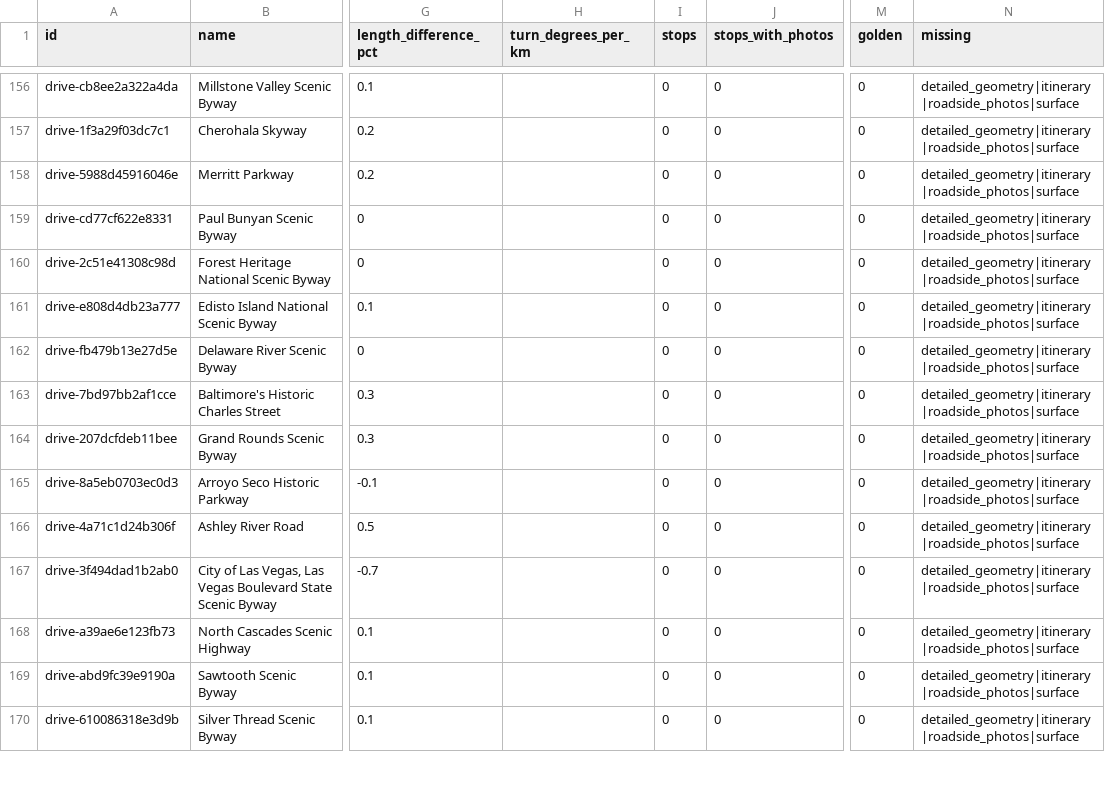
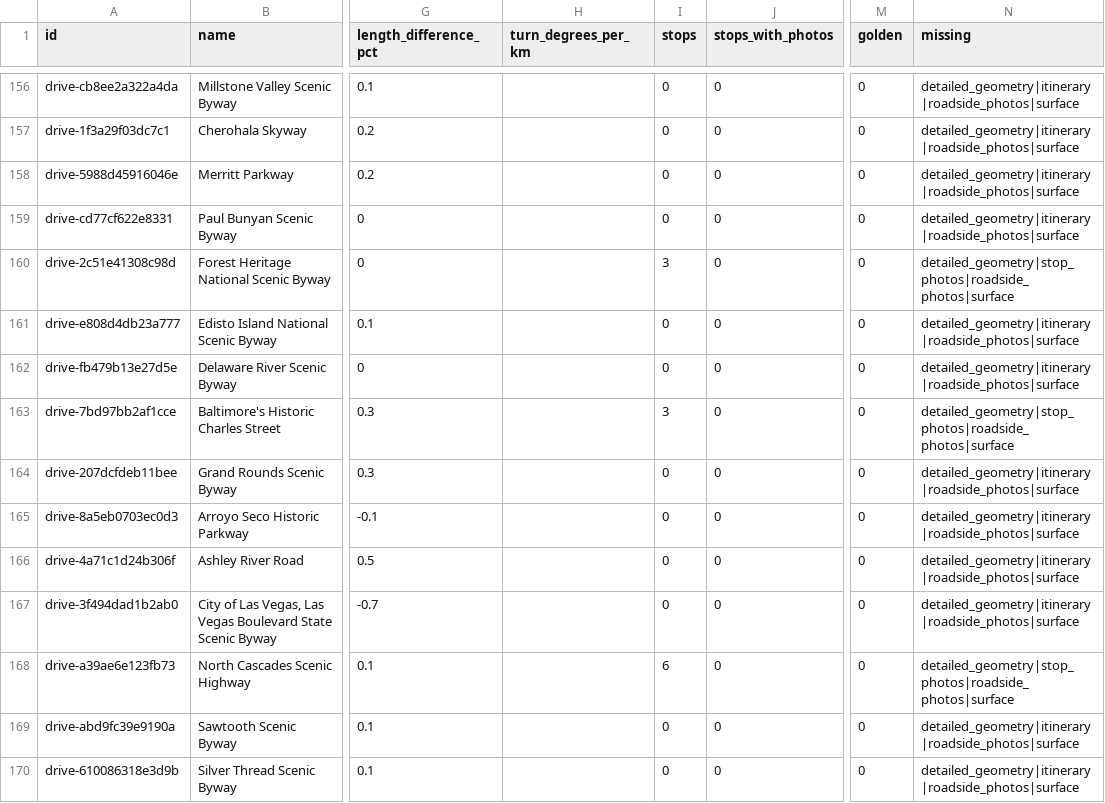
Before and after one commit to bashnyaproject-oss/vilazka, a CSV file: research/scenic-road-quality-audit.csv, drawn as a sheet; only a part is shown, gaps mark what is left out; the diff covers the shown part only; the diff names each change by its address in the sheet, - before the commit and + after, or states it on an @@ line.

Commit message:
Add sourced stops to 64 scenic drives

```diff
--- a/research/scenic-road-quality-audit.csv
+++ b/research/scenic-road-quality-audit.csv
-I160 (stops): 0
+I160 (stops): 3
-N160 (missing): detailed_geometry|itinerary|roadside_photos|surface
+N160 (missing): detailed_geometry|stop_photos|roadside_photos|surface
-I163 (stops): 0
+I163 (stops): 3
-N163 (missing): detailed_geometry|itinerary|roadside_photos|surface
+N163 (missing): detailed_geometry|stop_photos|roadside_photos|surface
-I168 (stops): 0
+I168 (stops): 6
-N168 (missing): detailed_geometry|itinerary|roadside_photos|surface
+N168 (missing): detailed_geometry|stop_photos|roadside_photos|surface
```
Also changed, not shown: 122 edited cells elsewhere in this file, 3 other files.
